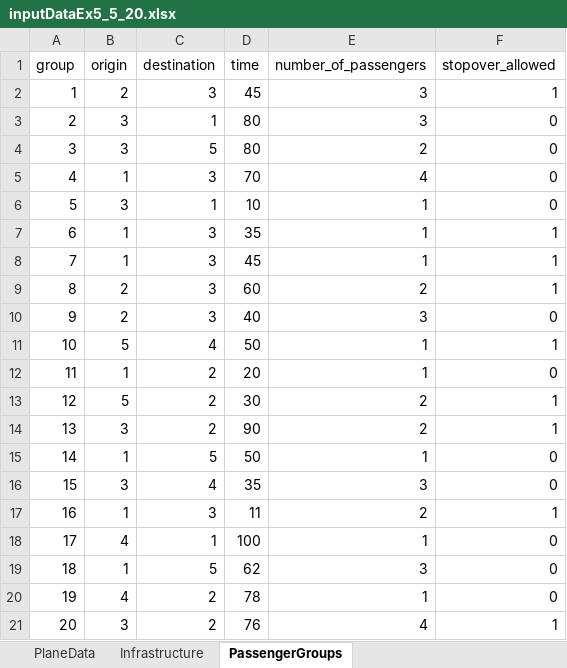
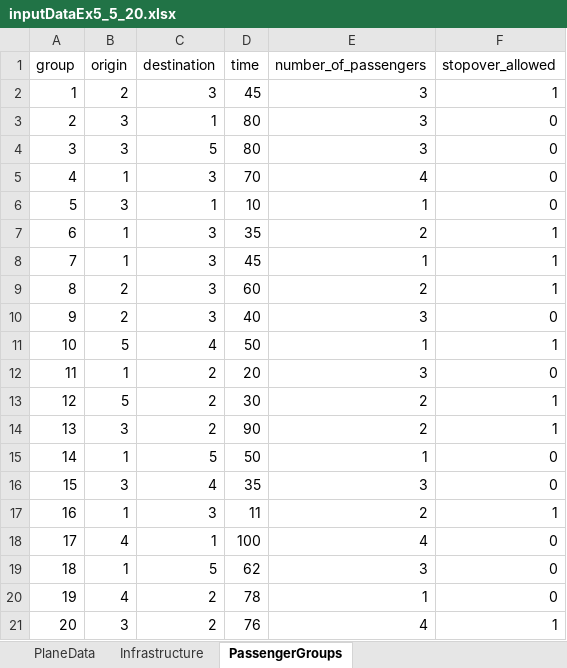
Before and after one commit to JonasHansenDTU/Master-Thesis-eVTOL, an Excel workbook: inputData/Experiments/inputDataEx5_5_20.xlsx, sheet PassengerGroups, drawn as a sheet; values as stored, in another font and other column widths than the file's, no borders; the diff names each change by its address in the sheet, - before the commit and + after, or states it on an @@ line.

Commit message:
Changed data, and added timing for the heuristic

```diff
--- a/inputData/Experiments/inputDataEx5_5_20.xlsx (sheet PassengerGroups)
+++ b/inputData/Experiments/inputDataEx5_5_20.xlsx (sheet PassengerGroups)
-E4 (number_of_passengers): 2
+E4 (number_of_passengers): 3
-E7 (number_of_passengers): 1
+E7 (number_of_passengers): 2
-E12 (number_of_passengers): 1
+E12 (number_of_passengers): 3
-E18 (number_of_passengers): 1
+E18 (number_of_passengers): 4
```
Also changed, not shown: inputData/Experiments/inputDataEx5_3_10.xlsx, 6 other files.
